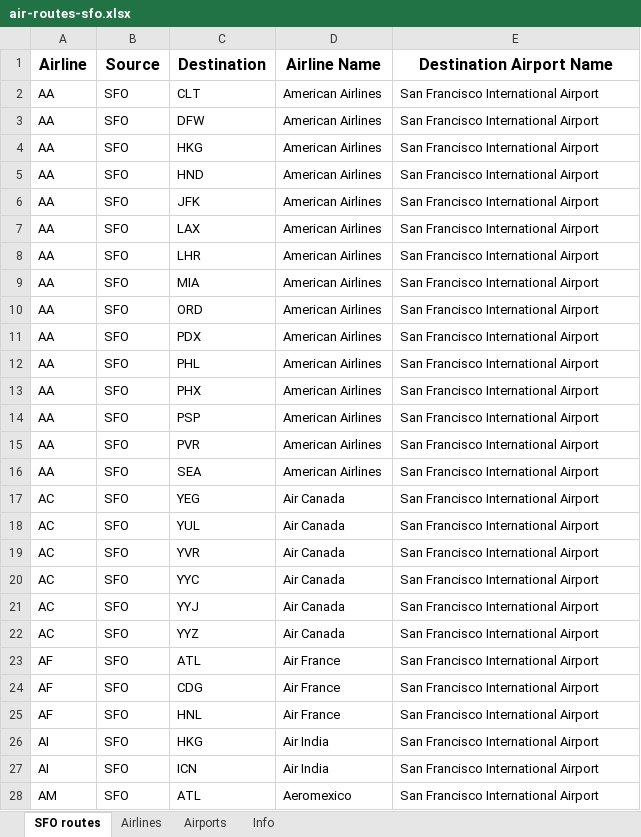
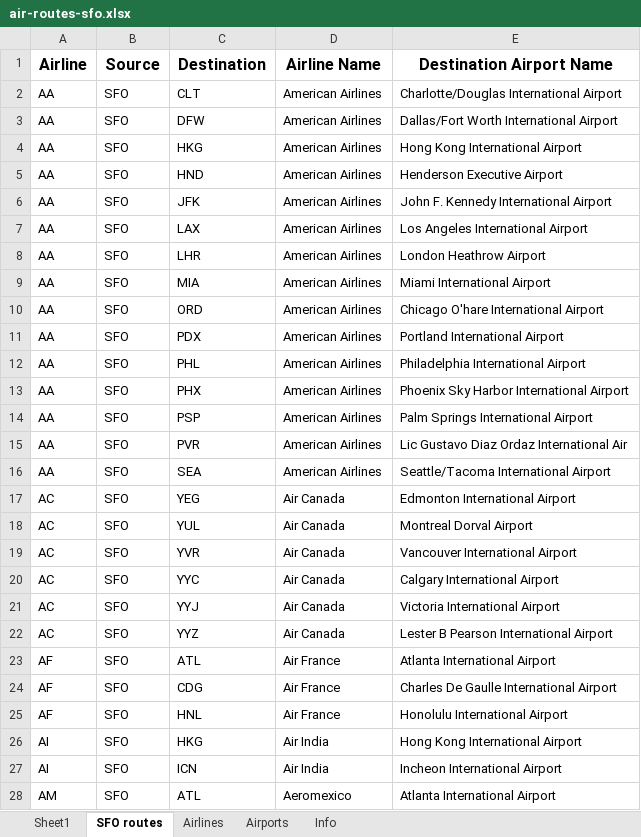
Before and after one commit to yjwang1314/udacity, an Excel workbook: DA_Business/lessons/01_05_分析数据/air-routes-sfo.xlsx, sheet SFO routes, drawn as a sheet; only a part is shown; values as stored, in another font and other column widths than the file's, no borders; the diff covers the shown part only; the diff names each change by its address in the sheet, - before the commit and + after, or states it on an @@ line.

Commit message:
vlookup practice

```diff
--- a/DA_Business/lessons/01_05_分析数据/air-routes-sfo.xlsx (sheet SFO routes)
+++ b/DA_Business/lessons/01_05_分析数据/air-routes-sfo.xlsx (sheet SFO routes)
+sheet tab: Sheet1
-E2 (Destination Airport Name): San Francisco International Airport
+E2 (Destination Airport Name): Charlotte/Douglas International Airport
-E3 (Destination Airport Name): San Francisco International Airport
+E3 (Destination Airport Name): Dallas/Fort Worth International Airport
-E4 (Destination Airport Name): San Francisco International Airport
+E4 (Destination Airport Name): Hong Kong International Airport
-E5 (Destination Airport Name): San Francisco International Airport
+E5 (Destination Airport Name): Henderson Executive Airport
-E6 (Destination Airport Name): San Francisco International Airport
+E6 (Destination Airport Name): John F. Kennedy International Airport
-E7 (Destination Airport Name): San Francisco International Airport
+E7 (Destination Airport Name): Los Angeles International Airport
-E8 (Destination Airport Name): San Francisco International Airport
+E8 (Destination Airport Name): London Heathrow Airport
-E9 (Destination Airport Name): San Francisco International Airport
+E9 (Destination Airport Name): Miami International Airport
-E10 (Destination Airport Name): San Francisco International Airport
+E10 (Destination Airport Name): Chicago O'hare International Airport
-E11 (Destination Airport Name): San Francisco International Airport
+E11 (Destination Airport Name): Portland International Airport
-E12 (Destination Airport Name): San Francisco International Airport
+E12 (Destination Airport Name): Philadelphia International Airport
-E13 (Destination Airport Name): San Francisco International Airport
+E13 (Destination Airport Name): Phoenix Sky Harbor International Airport
-E14 (Destination Airport Name): San Francisco International Airport
+E14 (Destination Airport Name): Palm Springs International Airport
-E15 (Destination Airport Name): San Francisco International Airport
+E15 (Destination Airport Name): Lic Gustavo Diaz Ordaz International Air
-E16 (Destination Airport Name): San Francisco International Airport
+E16 (Destination Airport Name): Seattle/Tacoma International Airport
-E17 (Destination Airport Name): San Francisco International Airport
+E17 (Destination Airport Name): Edmonton International Airport
-E18 (Destination Airport Name): San Francisco International Airport
+E18 (Destination Airport Name): Montreal Dorval Airport
-E19 (Destination Airport Name): San Francisco International Airport
+E19 (Destination Airport Name): Vancouver International Airport
-E20 (Destination Airport Name): San Francisco International Airport
+E20 (Destination Airport Name): Calgary International Airport
-E21 (Destination Airport Name): San Francisco International Airport
+E21 (Destination Airport Name): Victoria International Airport
-E22 (Destination Airport Name): San Francisco International Airport
+E22 (Destination Airport Name): Lester B Pearson International Airport
-E23 (Destination Airport Name): San Francisco International Airport
+E23 (Destination Airport Name): Atlanta International Airport
-E24 (Destination Airport Name): San Francisco International Airport
+E24 (Destination Airport Name): Charles De Gaulle International Airport
-E25 (Destination Airport Name): San Francisco International Airport
+E25 (Destination Airport Name): Honolulu International Airport
-E26 (Destination Airport Name): San Francisco International Airport
+E26 (Destination Airport Name): Hong Kong International Airport
-E27 (Destination Airport Name): San Francisco International Airport
+E27 (Destination Airport Name): Incheon International Airport
-E28 (Destination Airport Name): San Francisco International Airport
+E28 (Destination Airport Name): Atlanta International Airport
```
Also changed, not shown: 222 edited cells elsewhere in this sheet.
